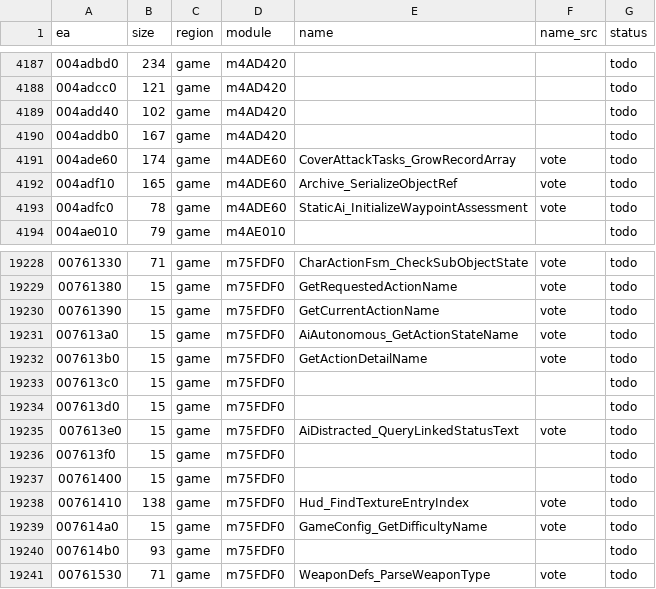
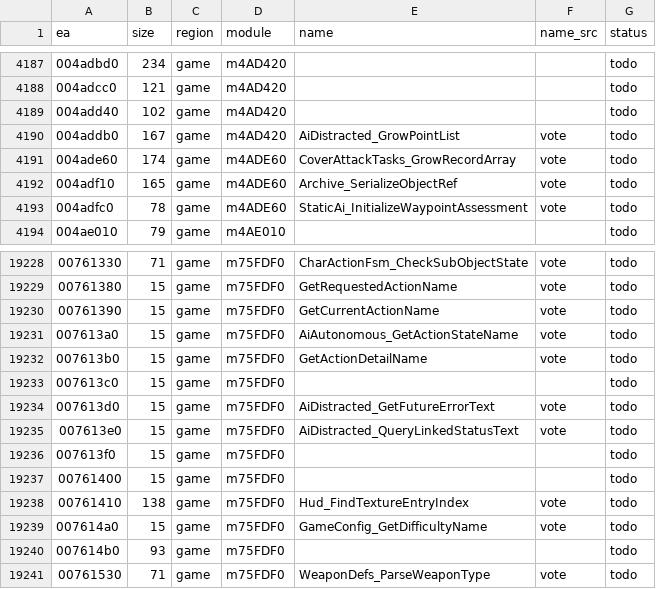
Before and after one commit to eonflux7/csf-re, a CSV file: db/functions.csv, drawn as a sheet; only a part is shown, gaps mark what is left out; the diff covers the shown part only.

```diff
--- a/db/functions.csv
+++ b/db/functions.csv
@@ -4189,3 +4189,3 @@ ea,size,region,module,name,name_src,status
 004add40,102,game,m4AD420,,,todo
-004addb0,167,game,m4AD420,,,todo
+004addb0,167,game,m4AD420,AiDistracted_GrowPointList,vote,todo
 004ade60,174,game,m4ADE60,CoverAttackTasks_GrowRecordArray,vote,todo
@@ -19233,3 +19233,3 @@ ea,size,region,module,name,name_src,status
 007613c0,15,game,m75FDF0,,,todo
-007613d0,15,game,m75FDF0,,,todo
+007613d0,15,game,m75FDF0,AiDistracted_GetFutureErrorText,vote,todo
 007613e0,15,game,m75FDF0,AiDistracted_QueryLinkedStatusText,vote,todo
```
Also changed, not shown: 48 edited cells elsewhere in this file, 18 other files.
